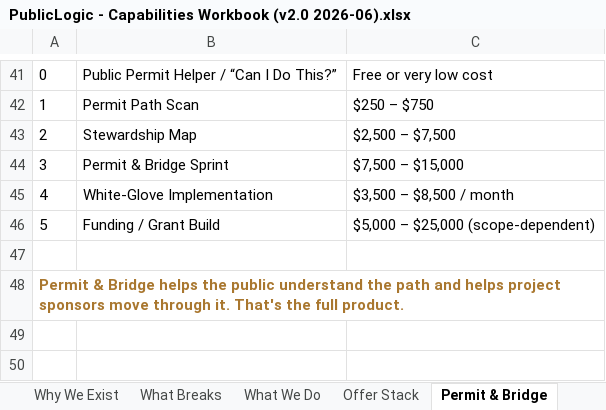
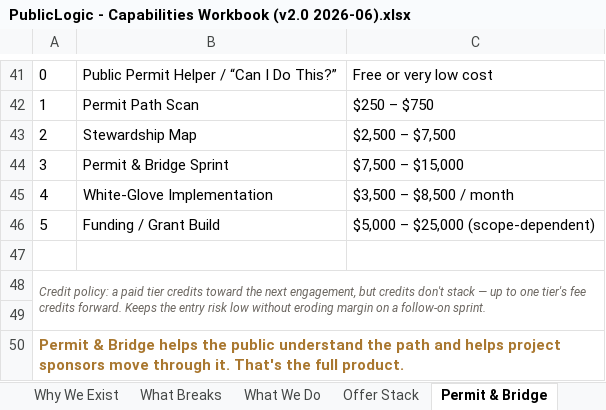
Before and after one commit to 97n8/puddlejumper, an Excel workbook: docs/business/final_deck/PublicLogic - Capabilities Workbook (v2.0 2026-06).xlsx, sheet Permit & Bridge, drawn as a sheet; only a part is shown, gaps mark what is left out; values as stored, in another font and other column widths than the file's, no borders; the diff names each change by its address in the sheet, - before the commit and + after, or states it on an @@ line.

```diff
--- a/docs/business/final_deck/PublicLogic - Capabilities Workbook (v2.0 2026-06).xlsx (sheet Permit & Bridge)
+++ b/docs/business/final_deck/PublicLogic - Capabilities Workbook (v2.0 2026-06).xlsx (sheet Permit & Bridge)
@@ column A renumbered in row 48 @@
@@ A48 bold: on → off, italic: off → on, text colour: #A9772F → #6B6660, text size: smaller @@
+row 49: (empty)
+row 50: Permit & Bridge helps the public understand the path and helps project sponsors move through it. That's the full product.
```
Also changed, not shown: 5 other files.
